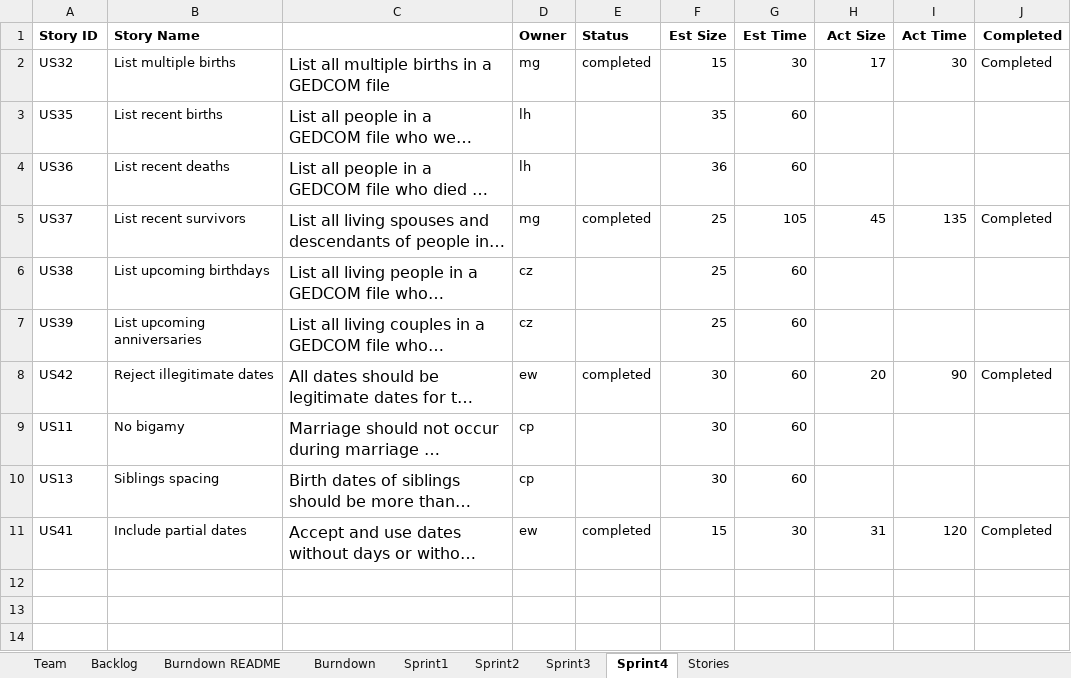
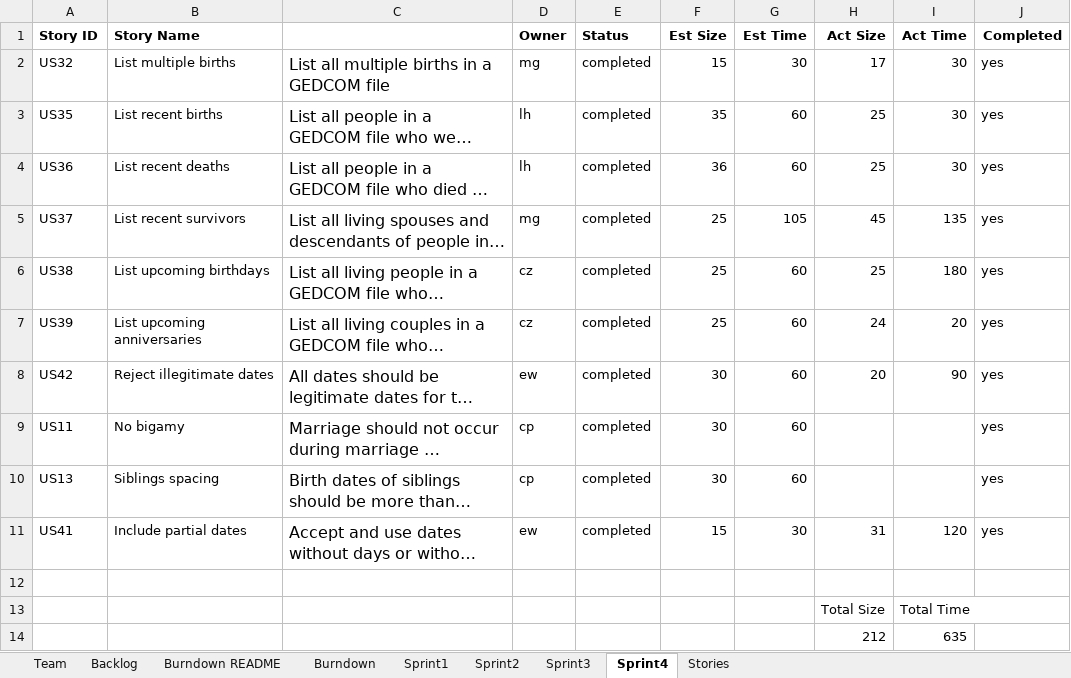
Before and after one commit to gruberma/CS555Project, an Excel workbook: Team08Report.xlsx, sheet Sprint4, drawn as a sheet; long unchanged cells end in …; values as stored, in another font and other column widths than the file's, no borders; the diff names each change by its address in the sheet, - before the commit and + after, or states it on an @@ line.

Commit message:
Update report

```diff
--- a/Team08Report.xlsx (sheet Sprint4)
+++ b/Team08Report.xlsx (sheet Sprint4)
-J2 (Completed): Completed
+J2 (Completed): yes
-E3:E4 (Status): (empty)
+E3:E4 (Status): completed
-H3:H4 (Act Size): (empty)
+H3:H4 (Act Size): 25
-I3:I4 (Act Time): (empty)
+I3:I4 (Act Time): 30
-J3:J4 (Completed): (empty)
+J3:J4 (Completed): yes
-J5 (Completed): Completed
+J5 (Completed): yes
-E6:E7 (Status): (empty)
+E6:E7 (Status): completed
-H6 (Act Size): (empty)
+H6 (Act Size): 25
-I6 (Act Time): (empty)
+I6 (Act Time): 180
-J6:J7 (Completed): (empty)
+J6:J7 (Completed): yes
-H7 (Act Size): (empty)
+H7 (Act Size): 24
-I7 (Act Time): (empty)
+I7 (Act Time): 20
-J8 (Completed): Completed
+J8 (Completed): yes
-E9:E10 (Status): (empty)
+E9:E10 (Status): completed
-J9:J10 (Completed): (empty)
+J9:J10 (Completed): yes
-J11 (Completed): Completed
+J11 (Completed): yes
+row 12: (empty)
+row 13:  |  |  |  |  |  |  | Total Size | Total Time
+row 14:  |  |  |  |  |  |  | 212 | 635
```
Also changed, not shown: sheet Burndown, charts or pictures.
